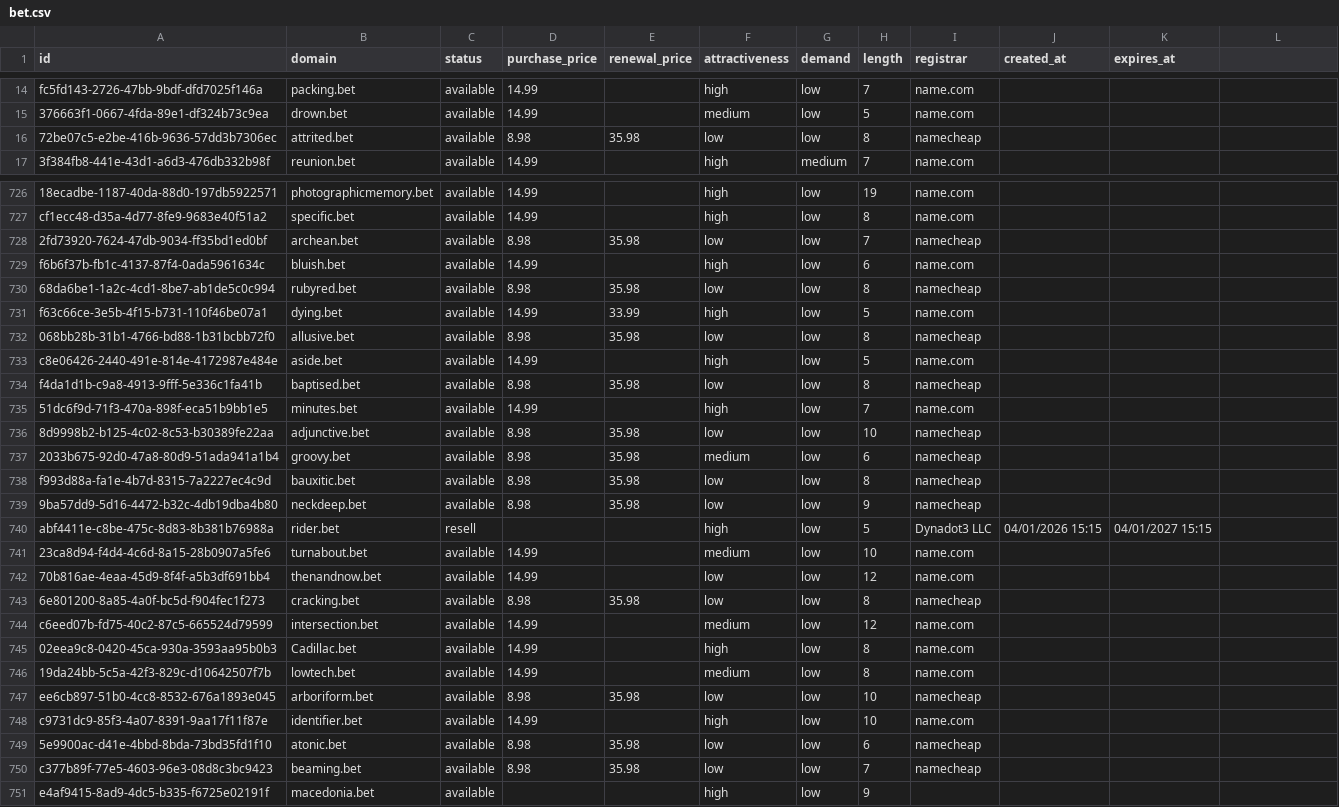
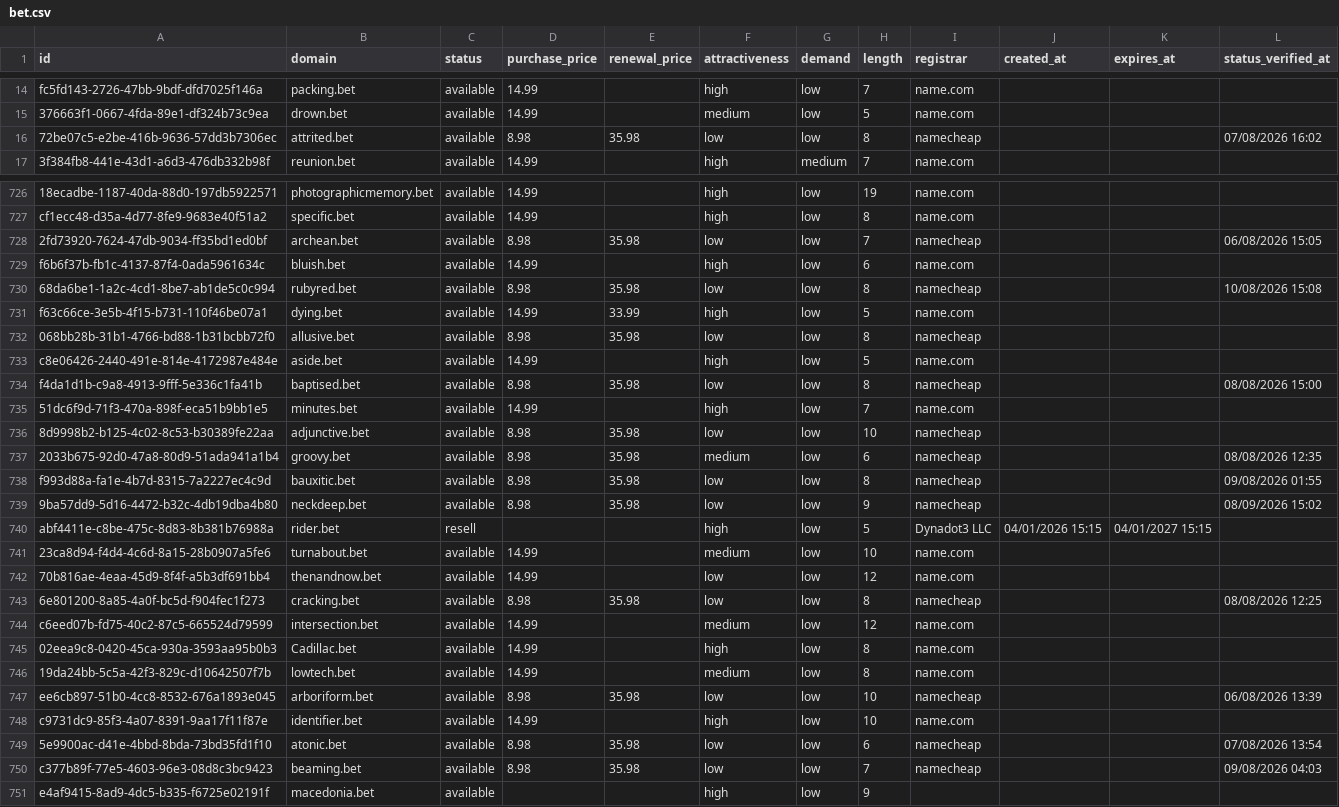
Before and after one commit to UniqueDomains/bet-oneword-domains, a CSV file: bet.csv, drawn as a sheet; only a part is shown, gaps mark what is left out; the diff covers the shown part only.

Commit message:
Domains update

```diff
--- a/bet.csv
+++ b/bet.csv
@@ -1 +1 @@
-id,domain,status,purchase_price,renewal_price,attractiveness,demand,length,registrar,created_at,expires_at
+id,domain,status,purchase_price,renewal_price,attractiveness,demand,length,registrar,created_at,expires_at,status_verified_at
@@ -16 +16 @@ fc5fd143-2726-47bb-9bdf-dfd7025f146a,packing.bet,available,14.99,,high,low,7,nam
-72be07c5-e2be-416b-9636-57dd3b7306ec,attrited.bet,available,8.98,35.98,low,low,8,namecheap,,
+72be07c5-e2be-416b-9636-57dd3b7306ec,attrited.bet,available,8.98,35.98,low,low,8,namecheap,,,07/08/2026 16:02
@@ -728 +728 @@ cf1ecc48-d35a-4d77-8fe9-9683e40f51a2,specific.bet,available,14.99,,high,low,8,na
-2fd73920-7624-47db-9034-ff35bd1ed0bf,archean.bet,available,8.98,35.98,low,low,7,namecheap,,
+2fd73920-7624-47db-9034-ff35bd1ed0bf,archean.bet,available,8.98,35.98,low,low,7,namecheap,,,06/08/2026 15:05
@@ -730 +730 @@ f6b6f37b-fb1c-4137-87f4-0ada5961634c,bluish.bet,available,14.99,,high,low,6,name
-68da6be1-1a2c-4cd1-8be7-ab1de5c0c994,rubyred.bet,available,8.98,35.98,low,low,8,namecheap,,
+68da6be1-1a2c-4cd1-8be7-ab1de5c0c994,rubyred.bet,available,8.98,35.98,low,low,8,namecheap,,,10/08/2026 15:08
@@ -734 +734 @@ c8e06426-2440-491e-814e-4172987e484e,aside.bet,available,14.99,,high,low,5,name.
-f4da1d1b-c9a8-4913-9fff-5e336c1fa41b,baptised.bet,available,8.98,35.98,low,low,8,namecheap,,
+f4da1d1b-c9a8-4913-9fff-5e336c1fa41b,baptised.bet,available,8.98,35.98,low,low,8,namecheap,,,08/08/2026 15:00
@@ -737,3 +737,3 @@ f4da1d1b-c9a8-4913-9fff-5e336c1fa41b,baptised.bet,available,8.98,35.98,low,low,8
-2033b675-92d0-47a8-80d9-51ada941a1b4,groovy.bet,available,8.98,35.98,medium,low,6,namecheap,,
-f993d88a-fa1e-4b7d-8315-7a2227ec4c9d,bauxitic.bet,available,8.98,35.98,low,low,8,namecheap,,
-9ba57dd9-5d16-4472-b32c-4db19dba4b80,neckdeep.bet,available,8.98,35.98,low,low,9,namecheap,,
+2033b675-92d0-47a8-80d9-51ada941a1b4,groovy.bet,available,8.98,35.98,medium,low,6,namecheap,,,08/08/2026 12:35
+f993d88a-fa1e-4b7d-8315-7a2227ec4c9d,bauxitic.bet,available,8.98,35.98,low,low,8,namecheap,,,09/08/2026 01:55
+9ba57dd9-5d16-4472-b32c-4db19dba4b80,neckdeep.bet,available,8.98,35.98,low,low,9,namecheap,,,08/09/2026 15:02
@@ -743 +743 @@ abf4411e-c8be-475c-8d83-8b381b76988a,rider.bet,resell,,,high,low,5,Dynadot3 LLC,
-6e801200-8a85-4a0f-bc5d-f904fec1f273,cracking.bet,available,8.98,35.98,low,low,8,namecheap,,
+6e801200-8a85-4a0f-bc5d-f904fec1f273,cracking.bet,available,8.98,35.98,low,low,8,namecheap,,,08/08/2026 12:25
@@ -747 +747 @@ c6eed07b-fd75-40c2-87c5-665524d79599,intersection.bet,available,14.99,,medium,lo
-ee6cb897-51b0-4cc8-8532-676a1893e045,arboriform.bet,available,8.98,35.98,low,low,10,namecheap,,
+ee6cb897-51b0-4cc8-8532-676a1893e045,arboriform.bet,available,8.98,35.98,low,low,10,namecheap,,,06/08/2026 13:39
@@ -749,2 +749,2 @@ c9731dc9-85f3-4a07-8391-9aa17f11f87e,identifier.bet,available,14.99,,high,low,10
-5e9900ac-d41e-4bbd-8bda-73bd35fd1f10,atonic.bet,available,8.98,35.98,low,low,6,namecheap,,
-c377b89f-77e5-4603-96e3-08d8c3bc9423,beaming.bet,available,8.98,35.98,low,low,7,namecheap,,
+5e9900ac-d41e-4bbd-8bda-73bd35fd1f10,atonic.bet,available,8.98,35.98,low,low,6,namecheap,,,07/08/2026 13:54
+c377b89f-77e5-4603-96e3-08d8c3bc9423,beaming.bet,available,8.98,35.98,low,low,7,namecheap,,,09/08/2026 04:03
```
Also changed, not shown: 136 edited cells elsewhere in this file, 6 other files.
